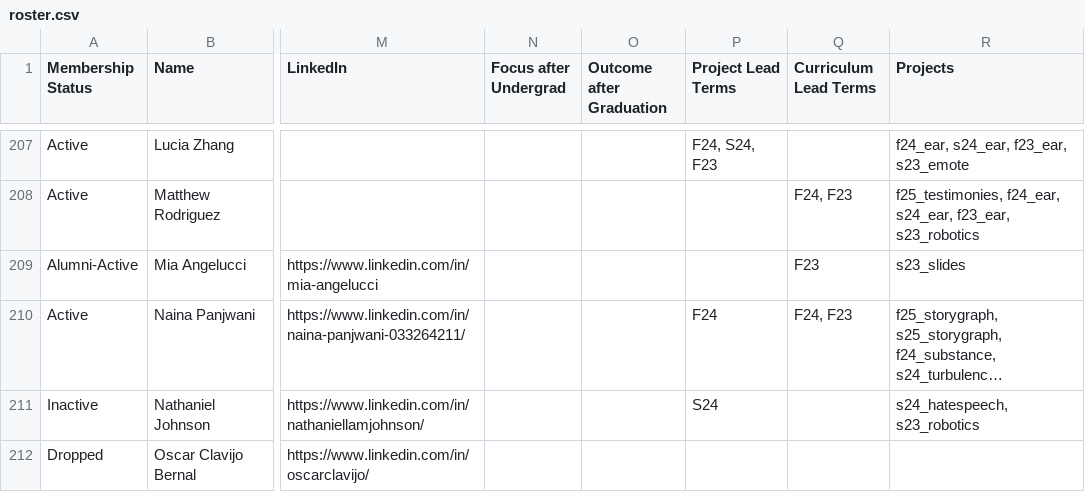
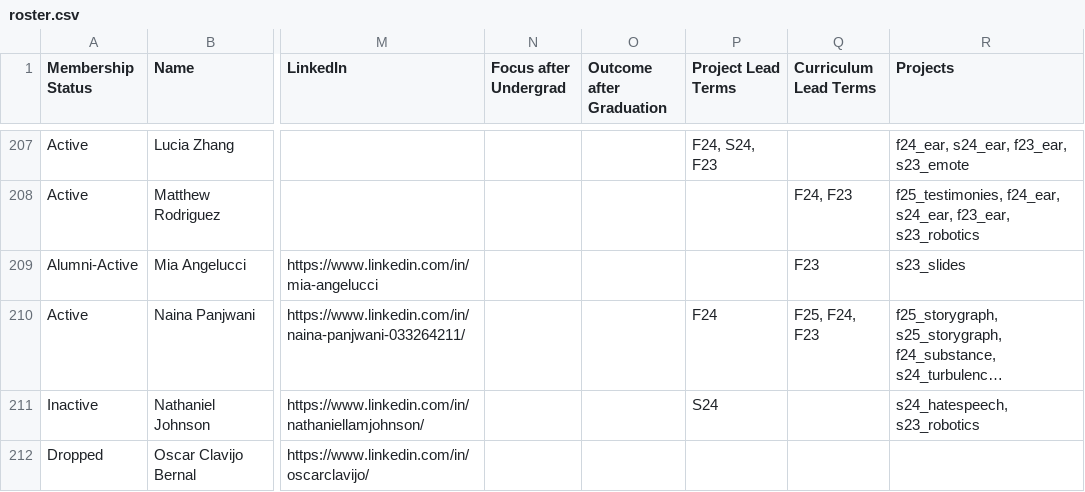
Before and after one commit to usc-caisplusplus/caisplusplus.github.io, a CSV file: _data/roster.csv, drawn as a sheet; only a part is shown, gaps mark what is left out; long unchanged cells end in …; the diff covers the shown part only; the diff names each change by its address in the sheet, - before the commit and + after, or states it on an @@ line.

Commit message:
add project & curriculum lead tags

```diff
--- a/_data/roster.csv
+++ b/_data/roster.csv
-Q210 (Curriculum Lead Terms): F24, F23
+Q210 (Curriculum Lead Terms): F25, F24, F23
```
Also changed, not shown: 24 edited cells elsewhere in this file.
